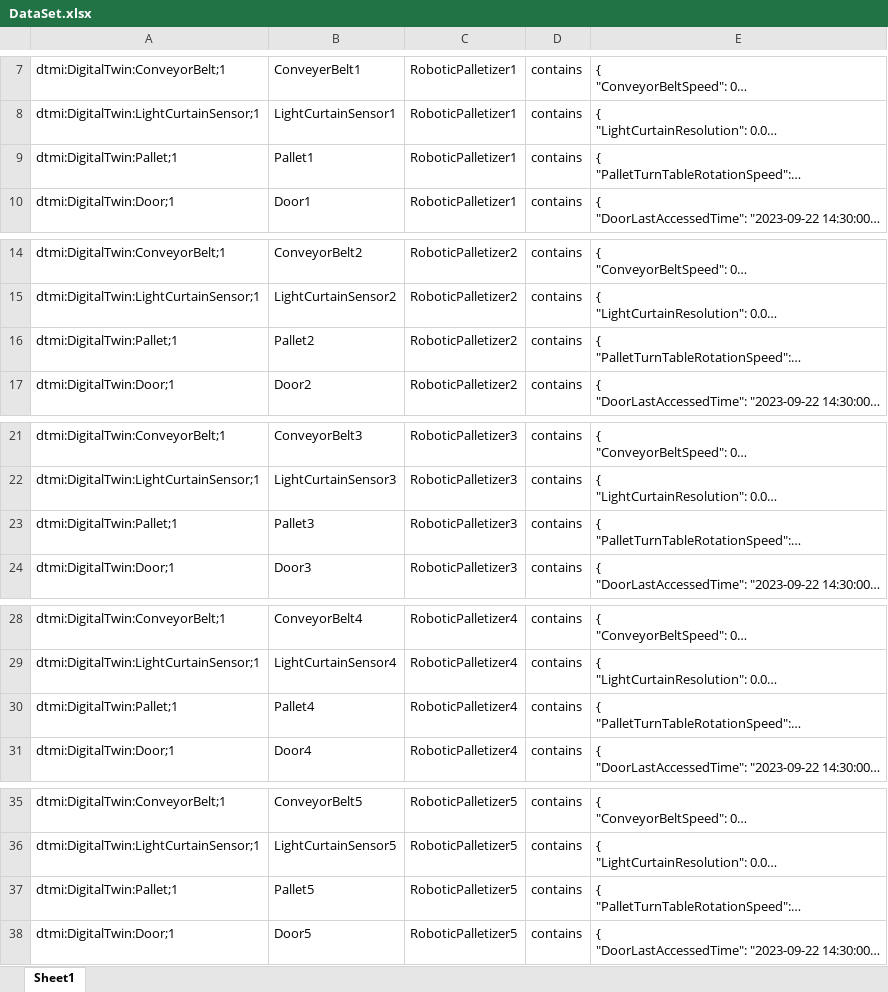
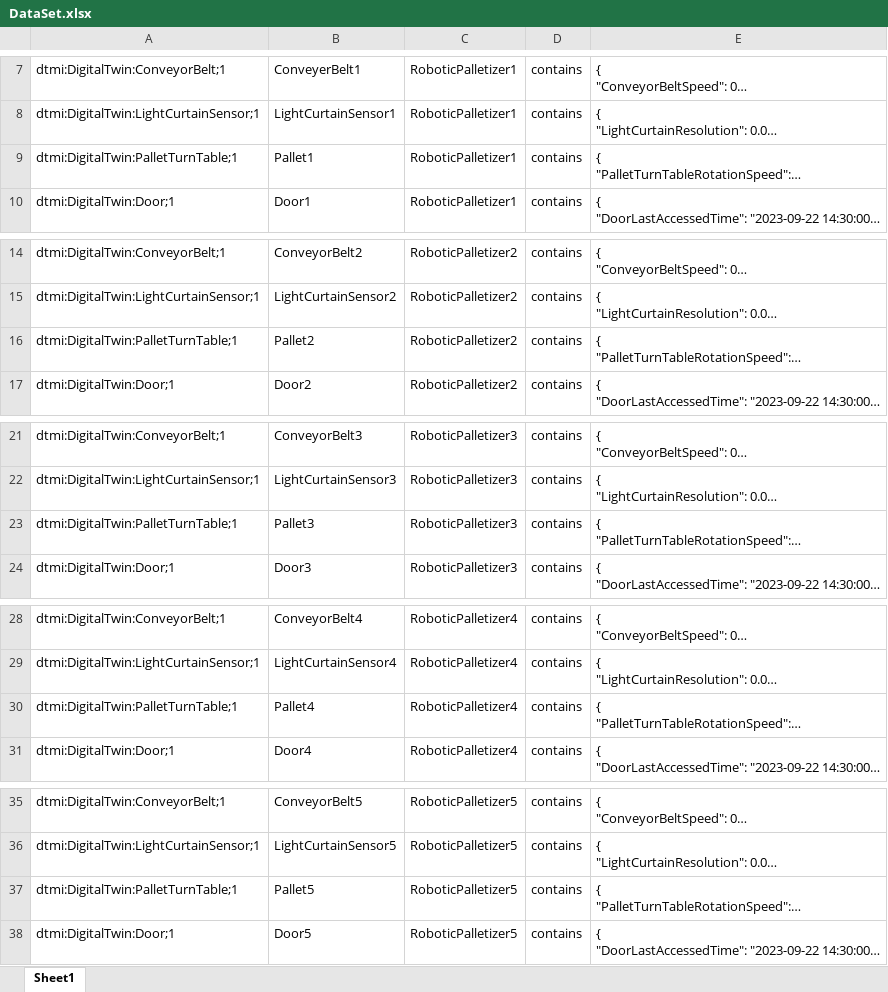
Before and after one commit to hemantjuyal/DigitalTwin, an Excel workbook: Ontology/Factory/DataSet.xlsx, sheet Sheet1, drawn as a sheet; only a part is shown, gaps mark what is left out; long unchanged cells end in …; values as stored, in another font and other column widths than the file's, no borders; the diff covers the shown part only; the diff names each change by its address in the sheet, - before the commit and + after, or states it on an @@ line.

```diff
--- a/Ontology/Factory/DataSet.xlsx (sheet Sheet1)
+++ b/Ontology/Factory/DataSet.xlsx (sheet Sheet1)
-A9: dtmi:DigitalTwin:Pallet;1
+A9: dtmi:DigitalTwin:PalletTurnTable;1
-A16: dtmi:DigitalTwin:Pallet;1
+A16: dtmi:DigitalTwin:PalletTurnTable;1
-A23: dtmi:DigitalTwin:Pallet;1
+A23: dtmi:DigitalTwin:PalletTurnTable;1
-A30: dtmi:DigitalTwin:Pallet;1
+A30: dtmi:DigitalTwin:PalletTurnTable;1
-A37: dtmi:DigitalTwin:Pallet;1
+A37: dtmi:DigitalTwin:PalletTurnTable;1
```
Also changed, not shown: 5 edited cells elsewhere in this sheet, 2 other files.
